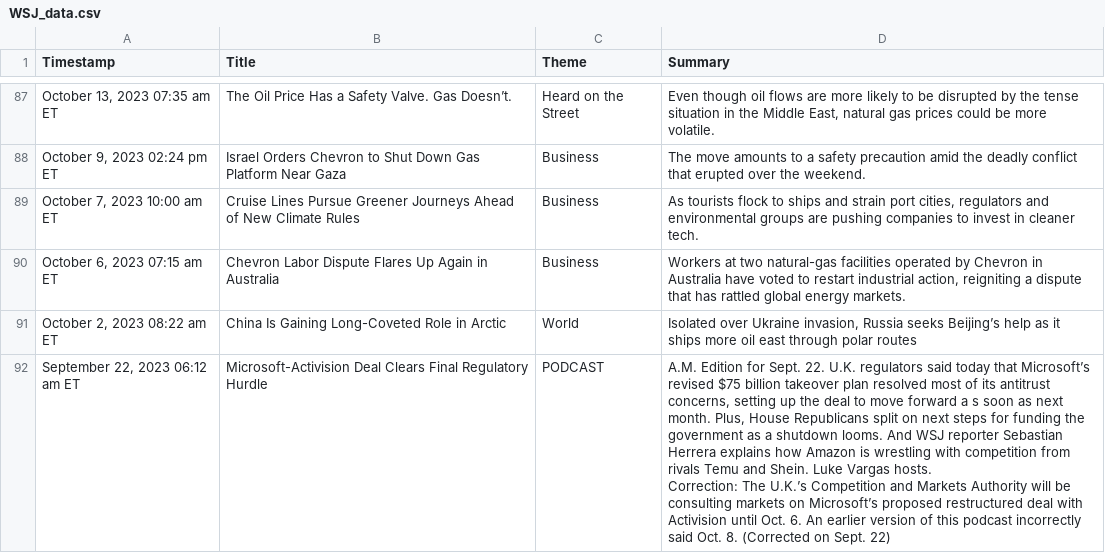
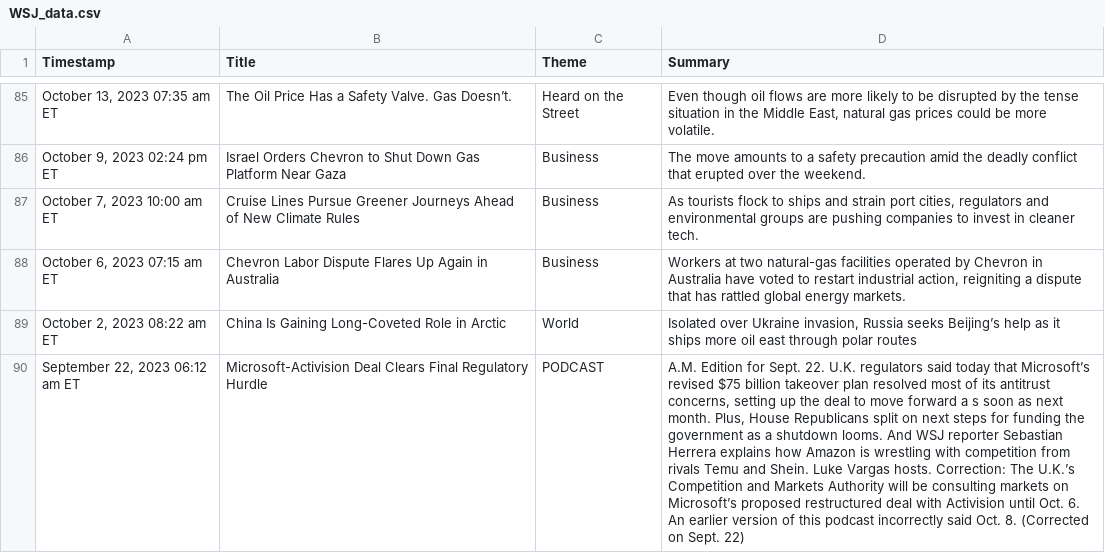
Before and after one commit to XiaoYunhan/FE5225_LNG_ML, a CSV file: data/WSJ/WSJ_data.csv, drawn as a sheet; only a part is shown, gaps mark what is left out; addresses are those after the commit; the diff covers the shown part only; the diff names each change by its address in the sheet, - before the commit and + after, or states it on an @@ line.

Commit message:
clean and reformat WSJ_data

```diff
--- a/data/WSJ/WSJ_data.csv
+++ b/data/WSJ/WSJ_data.csv
-D90 (Summary): …Sept. 22)
+D90 (Summary): …Sept. 22)
```
Also changed, not shown: 2 removed rows and 3 edited cells elsewhere in this file, 1 other file.
